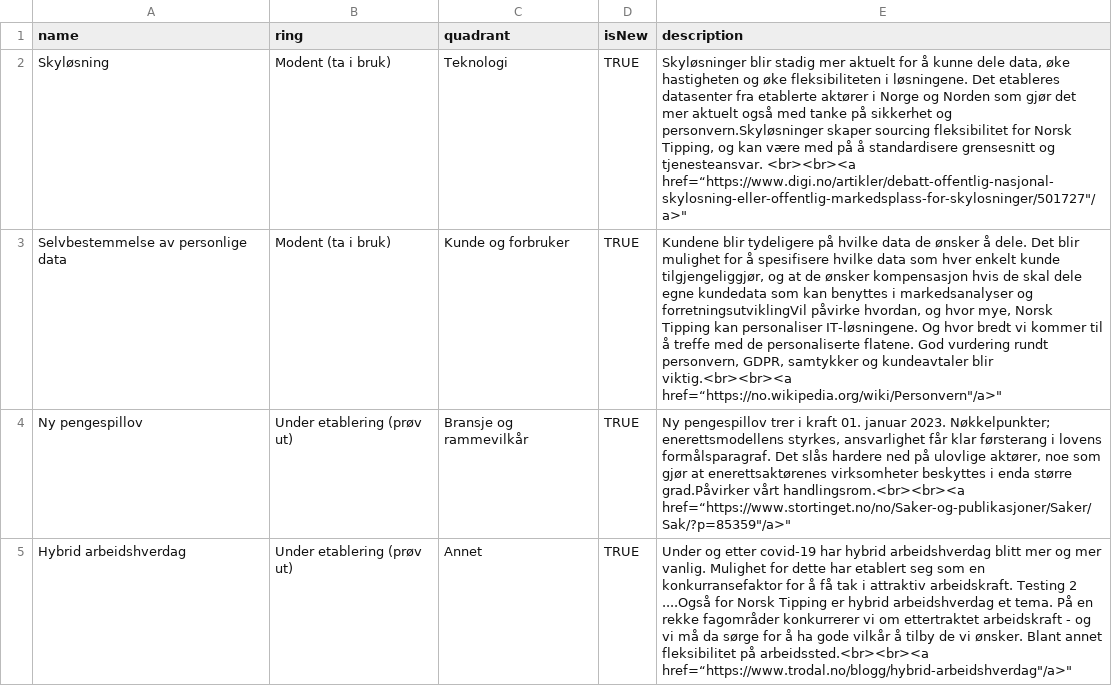
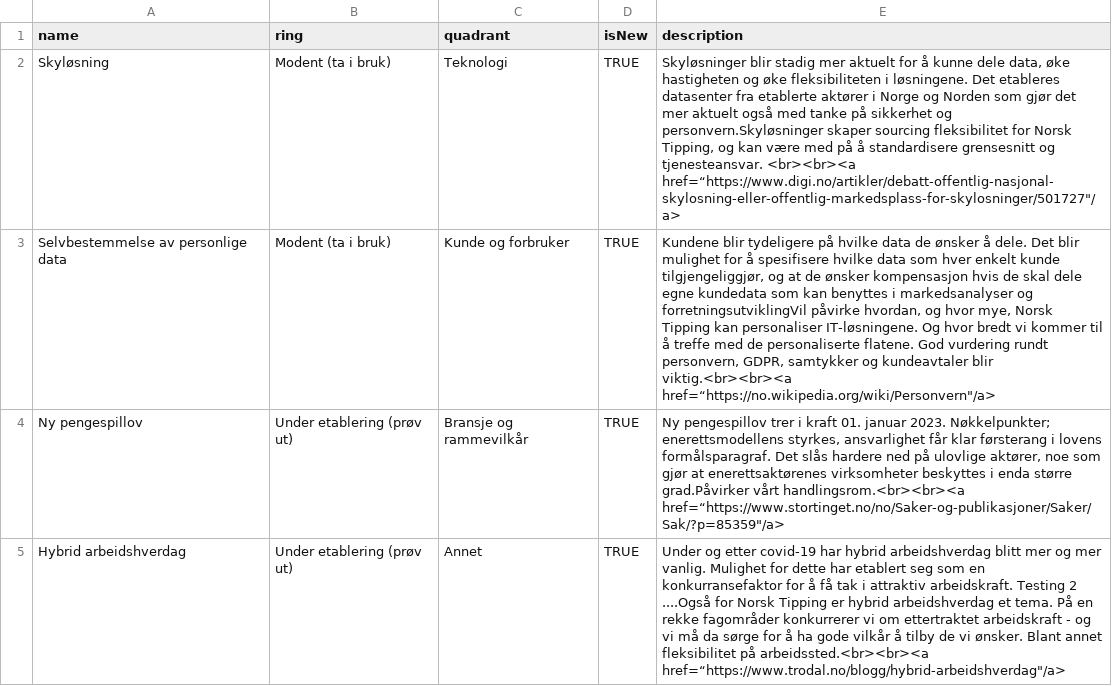
Before and after one commit to KnutSagbakken/TrendRadar, a CSV file: kstestcsv.csv, drawn as a sheet; only a part is shown; the diff covers the shown part only; the diff names each change by its address in the sheet, - before the commit and + after, or states it on an @@ line.

Commit message:
Add files via upload

```diff
--- a/kstestcsv.csv
+++ b/kstestcsv.csv
-E2 (description): …tjenesteansvar. <br><br><a href=“https://www.digi.no/artikler/debatt-offentlig-nasjonal-skylosning-eller-offentlig-markedsplass-for-skylosninger/501727"/a>"
+E2 (description): …tjenesteansvar. <br><br><a href=“https://www.digi.no/artikler/debatt-offentlig-nasjonal-skylosning-eller-offentlig-markedsplass-for-skylosninger/501727"/a>
-E3 (description): …blir viktig.<br><br><a href=“https://no.wikipedia.org/wiki/Personvern"/a>"
+E3 (description): …blir viktig.<br><br><a href=“https://no.wikipedia.org/wiki/Personvern"/a>
-E4 (description): …vårt handlingsrom.<br><br><a href=“https://www.stortinget.no/no/Saker-og-publikasjoner/Saker/Sak/?p=85359"/a>"
+E4 (description): …vårt handlingsrom.<br><br><a href=“https://www.stortinget.no/no/Saker-og-publikasjoner/Saker/Sak/?p=85359"/a>
-E5 (description): …på arbeidssted.<br><br><a href=“https://www.trodal.no/blogg/hybrid-arbeidshverdag"/a>"
+E5 (description): …på arbeidssted.<br><br><a href=“https://www.trodal.no/blogg/hybrid-arbeidshverdag"/a>
```
Also changed, not shown: 3 edited cells elsewhere in this file.
